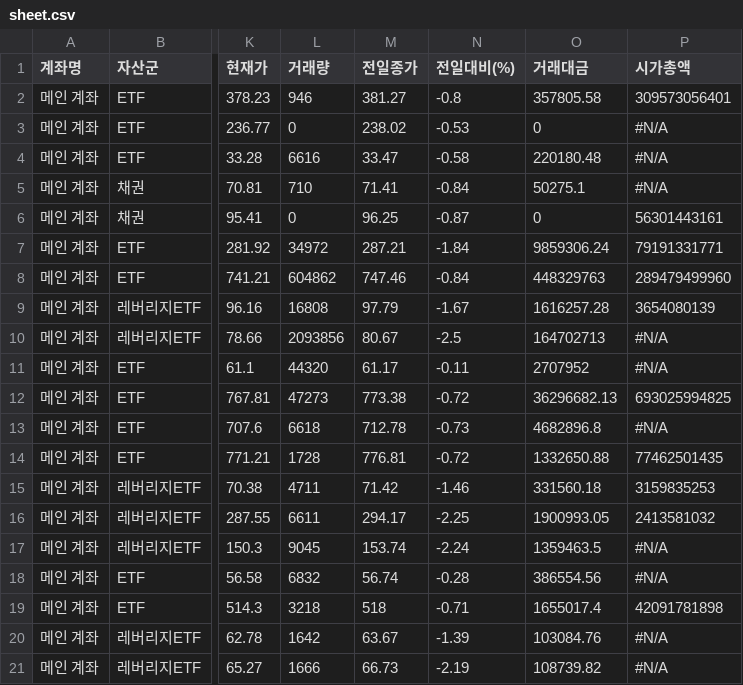
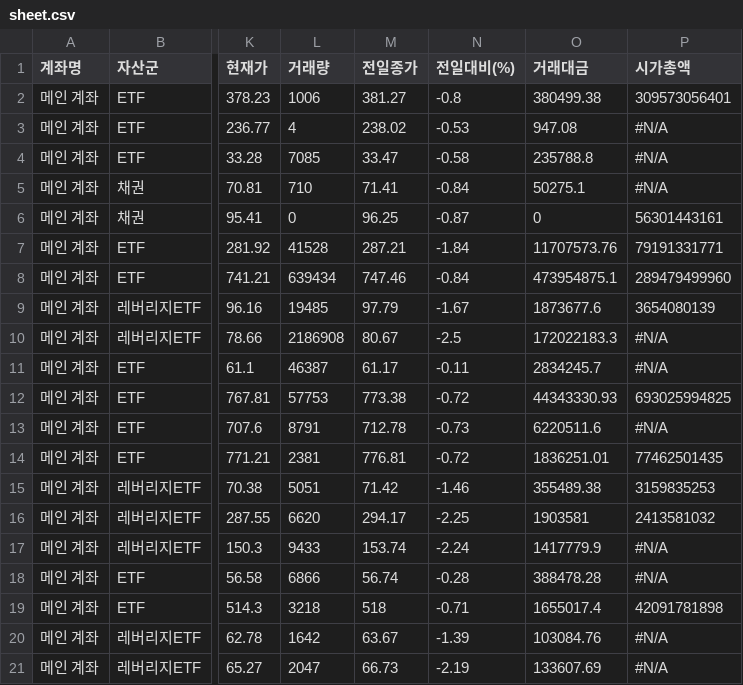
Before and after one commit to yr857511-cpu/INVESTLAB, a CSV file: sheet.csv, drawn as a sheet; only a part is shown, gaps mark what is left out; the diff covers the shown part only; the diff names each change by its address in the sheet, - before the commit and + after, or states it on an @@ line.

```diff
--- a/sheet.csv
+++ b/sheet.csv
-L2 (거래량): 946
+L2 (거래량): 1006
-O2 (거래대금): 357805.58
+O2 (거래대금): 380499.38
-L3 (거래량): 0
+L3 (거래량): 4
-O3 (거래대금): 0
+O3 (거래대금): 947.08
-L4 (거래량): 6616
+L4 (거래량): 7085
-O4 (거래대금): 220180.48
+O4 (거래대금): 235788.8
-L7 (거래량): 34972
+L7 (거래량): 41528
-O7 (거래대금): 9859306.24
+O7 (거래대금): 11707573.76
-L8 (거래량): 604862
+L8 (거래량): 639434
-O8 (거래대금): 448329763
+O8 (거래대금): 473954875.1
-L9 (거래량): 16808
+L9 (거래량): 19485
-O9 (거래대금): 1616257.28
+O9 (거래대금): 1873677.6
-L10 (거래량): 2093856
+L10 (거래량): 2186908
-O10 (거래대금): 164702713
+O10 (거래대금): 172022183.3
-L11 (거래량): 44320
+L11 (거래량): 46387
-O11 (거래대금): 2707952
+O11 (거래대금): 2834245.7
-L12 (거래량): 47273
+L12 (거래량): 57753
-O12 (거래대금): 36296682.13
+O12 (거래대금): 44343330.93
-L13 (거래량): 6618
+L13 (거래량): 8791
-O13 (거래대금): 4682896.8
+O13 (거래대금): 6220511.6
-L14 (거래량): 1728
+L14 (거래량): 2381
-O14 (거래대금): 1332650.88
+O14 (거래대금): 1836251.01
-L15 (거래량): 4711
+L15 (거래량): 5051
-O15 (거래대금): 331560.18
+O15 (거래대금): 355489.38
-L16 (거래량): 6611
+L16 (거래량): 6620
-O16 (거래대금): 1900993.05
+O16 (거래대금): 1903581
-L17 (거래량): 9045
+L17 (거래량): 9433
-O17 (거래대금): 1359463.5
+O17 (거래대금): 1417779.9
-L18 (거래량): 6832
+L18 (거래량): 6866
-O18 (거래대금): 386554.56
+O18 (거래대금): 388478.28
-L21 (거래량): 1666
+L21 (거래량): 2047
-O21 (거래대금): 108739.82
+O21 (거래대금): 133607.69
```
Also changed, not shown: 88 edited cells elsewhere in this file.
